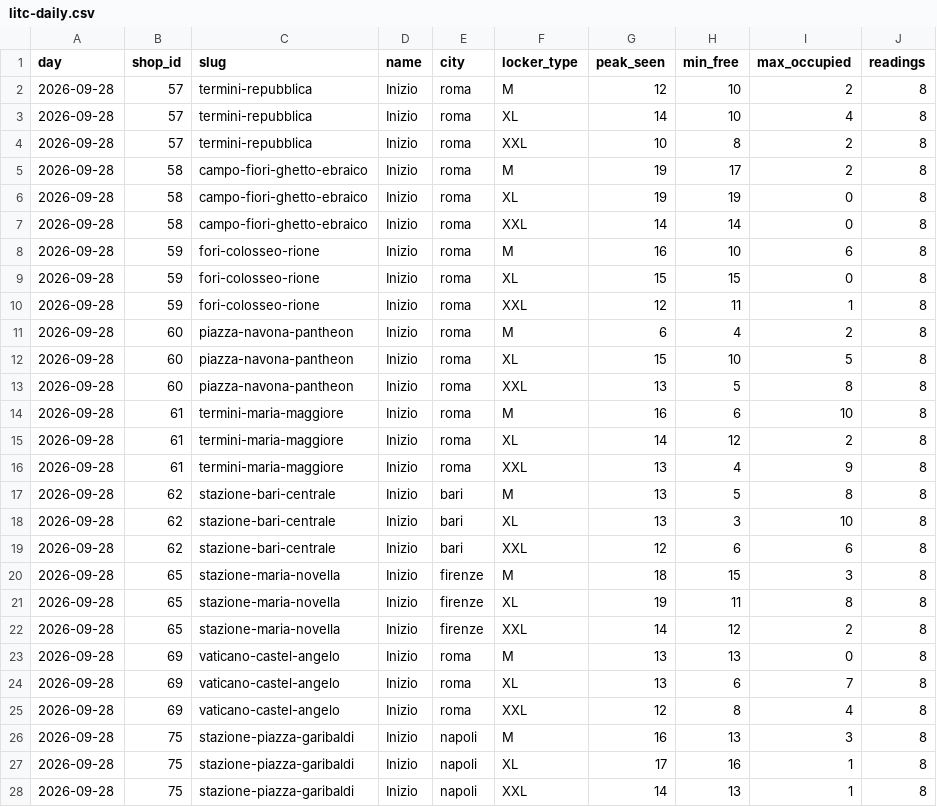
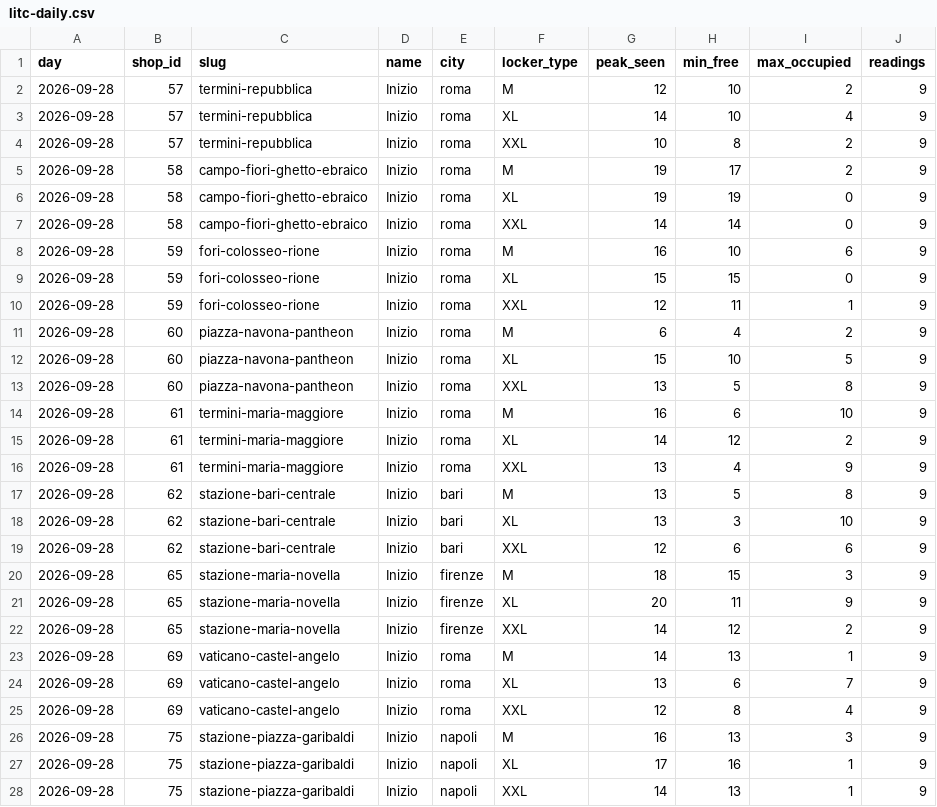
Before and after one commit to Giacbotta/nutrie-new-business-tracking, a CSV file: data/litc-daily.csv, drawn as a sheet; only a part is shown; the diff covers the shown part only.

```diff
--- a/data/litc-daily.csv
+++ b/data/litc-daily.csv
@@ -1,28 +1,28 @@
 day,shop_id,slug,name,city,locker_type,peak_seen,min_free,max_occupied,readings
-2026-09-28,57,termini-repubblica,Inizio,roma,M,12,10,2,8
-2026-09-28,57,termini-repubblica,Inizio,roma,XL,14,10,4,8
-2026-09-28,57,termini-repubblica,Inizio,roma,XXL,10,8,2,8
-2026-09-28,58,campo-fiori-ghetto-ebraico,Inizio,roma,M,19,17,2,8
-2026-09-28,58,campo-fiori-ghetto-ebraico,Inizio,roma,XL,19,19,0,8
-2026-09-28,58,campo-fiori-ghetto-ebraico,Inizio,roma,XXL,14,14,0,8
-2026-09-28,59,fori-colosseo-rione,Inizio,roma,M,16,10,6,8
-2026-09-28,59,fori-colosseo-rione,Inizio,roma,XL,15,15,0,8
-2026-09-28,59,fori-colosseo-rione,Inizio,roma,XXL,12,11,1,8
-2026-09-28,60,piazza-navona-pantheon,Inizio,roma,M,6,4,2,8
-2026-09-28,60,piazza-navona-pantheon,Inizio,roma,XL,15,10,5,8
-2026-09-28,60,piazza-navona-pantheon,Inizio,roma,XXL,13,5,8,8
-2026-09-28,61,termini-maria-maggiore,Inizio,roma,M,16,6,10,8
-2026-09-28,61,termini-maria-maggiore,Inizio,roma,XL,14,12,2,8
-2026-09-28,61,termini-maria-maggiore,Inizio,roma,XXL,13,4,9,8
-2026-09-28,62,stazione-bari-centrale,Inizio,bari,M,13,5,8,8
-2026-09-28,62,stazione-bari-centrale,Inizio,bari,XL,13,3,10,8
-2026-09-28,62,stazione-bari-centrale,Inizio,bari,XXL,12,6,6,8
-2026-09-28,65,stazione-maria-novella,Inizio,firenze,M,18,15,3,8
-2026-09-28,65,stazione-maria-novella,Inizio,firenze,XL,19,11,8,8
-2026-09-28,65,stazione-maria-novella,Inizio,firenze,XXL,14,12,2,8
-2026-09-28,69,vaticano-castel-angelo,Inizio,roma,M,13,13,0,8
-2026-09-28,69,vaticano-castel-angelo,Inizio,roma,XL,13,6,7,8
-2026-09-28,69,vaticano-castel-angelo,Inizio,roma,XXL,12,8,4,8
-2026-09-28,75,stazione-piazza-garibaldi,Inizio,napoli,M,16,13,3,8
-2026-09-28,75,stazione-piazza-garibaldi,Inizio,napoli,XL,17,16,1,8
-2026-09-28,75,stazione-piazza-garibaldi,Inizio,napoli,XXL,14,13,1,8
+2026-09-28,57,termini-repubblica,Inizio,roma,M,12,10,2,9
+2026-09-28,57,termini-repubblica,Inizio,roma,XL,14,10,4,9
+2026-09-28,57,termini-repubblica,Inizio,roma,XXL,10,8,2,9
+2026-09-28,58,campo-fiori-ghetto-ebraico,Inizio,roma,M,19,17,2,9
+2026-09-28,58,campo-fiori-ghetto-ebraico,Inizio,roma,XL,19,19,0,9
+2026-09-28,58,campo-fiori-ghetto-ebraico,Inizio,roma,XXL,14,14,0,9
+2026-09-28,59,fori-colosseo-rione,Inizio,roma,M,16,10,6,9
+2026-09-28,59,fori-colosseo-rione,Inizio,roma,XL,15,15,0,9
+2026-09-28,59,fori-colosseo-rione,Inizio,roma,XXL,12,11,1,9
+2026-09-28,60,piazza-navona-pantheon,Inizio,roma,M,6,4,2,9
+2026-09-28,60,piazza-navona-pantheon,Inizio,roma,XL,15,10,5,9
+2026-09-28,60,piazza-navona-pantheon,Inizio,roma,XXL,13,5,8,9
+2026-09-28,61,termini-maria-maggiore,Inizio,roma,M,16,6,10,9
+2026-09-28,61,termini-maria-maggiore,Inizio,roma,XL,14,12,2,9
+2026-09-28,61,termini-maria-maggiore,Inizio,roma,XXL,13,4,9,9
+2026-09-28,62,stazione-bari-centrale,Inizio,bari,M,13,5,8,9
+2026-09-28,62,stazione-bari-centrale,Inizio,bari,XL,13,3,10,9
+2026-09-28,62,stazione-bari-centrale,Inizio,bari,XXL,12,6,6,9
+2026-09-28,65,stazione-maria-novella,Inizio,firenze,M,18,15,3,9
+2026-09-28,65,stazione-maria-novella,Inizio,firenze,XL,20,11,9,9
+2026-09-28,65,stazione-maria-novella,Inizio,firenze,XXL,14,12,2,9
+2026-09-28,69,vaticano-castel-angelo,Inizio,roma,M,14,13,1,9
+2026-09-28,69,vaticano-castel-angelo,Inizio,roma,XL,13,6,7,9
+2026-09-28,69,vaticano-castel-angelo,Inizio,roma,XXL,12,8,4,9
+2026-09-28,75,stazione-piazza-garibaldi,Inizio,napoli,M,16,13,3,9
+2026-09-28,75,stazione-piazza-garibaldi,Inizio,napoli,XL,17,16,1,9
+2026-09-28,75,stazione-piazza-garibaldi,Inizio,napoli,XXL,14,13,1,9
```
Also changed, not shown: 12 edited cells elsewhere in this file, data/bounce-daily-city.csv, data/litc-occupancy.csv, 8 other files.
